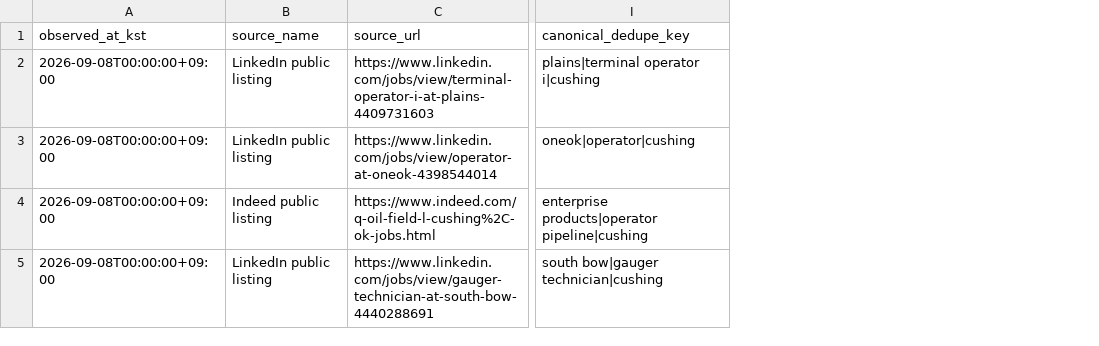
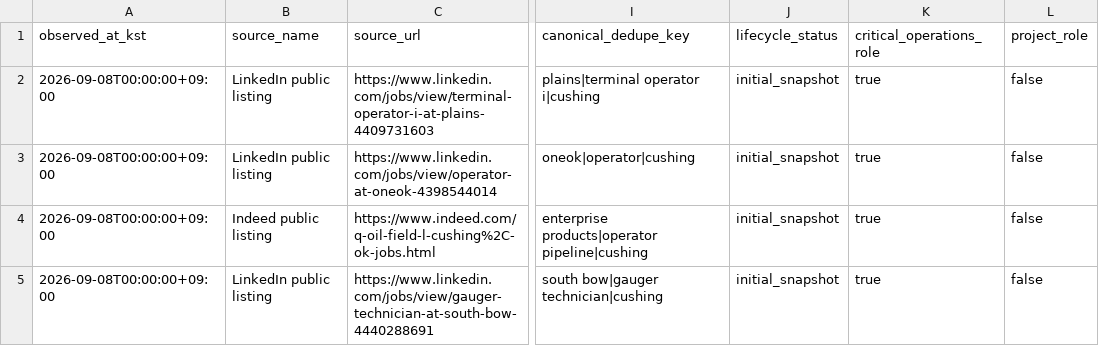
Before and after one commit to Noah-TaeHwan/ls-crude, a CSV file: research/indexes/091-cushing-operations-nowcasting/20260908T091UZ/091u_public_snapshot_2026-09-08.csv, drawn as a sheet; only a part is shown, gaps mark what is left out; the diff names each change by its address in the sheet, - before the commit and + after, or states it on an @@ line.

Commit message:
research: develop CFAM industrial job pulse lifecycle

```diff
--- a/research/indexes/091-cushing-operations-nowcasting/20260908T091UZ/091u_public_snapshot_2026-09-08.csv
+++ b/research/indexes/091-cushing-operations-nowcasting/20260908T091UZ/091u_public_snapshot_2026-09-08.csv
+column J (lifecycle_status), rows 2-5: all initial_snapshot
+column K (critical_operations_role), rows 2-5: all true
+column L (project_role), rows 2-5: all false
```
Also changed, not shown: research/indexes/091-cushing-operations-nowcasting/20260908T091UZ/091u_job_pulse_log_template.csv, 3 other files.
